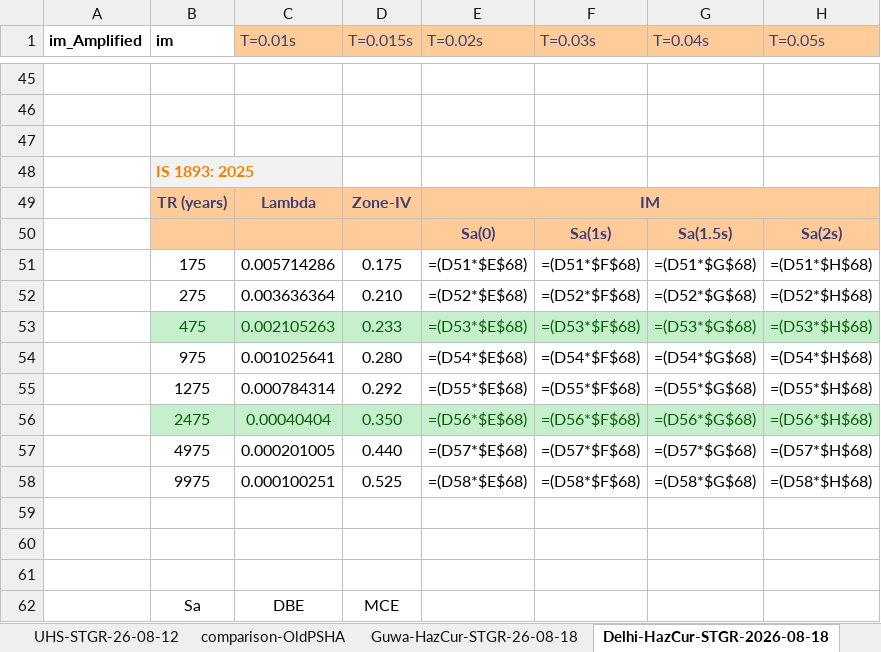
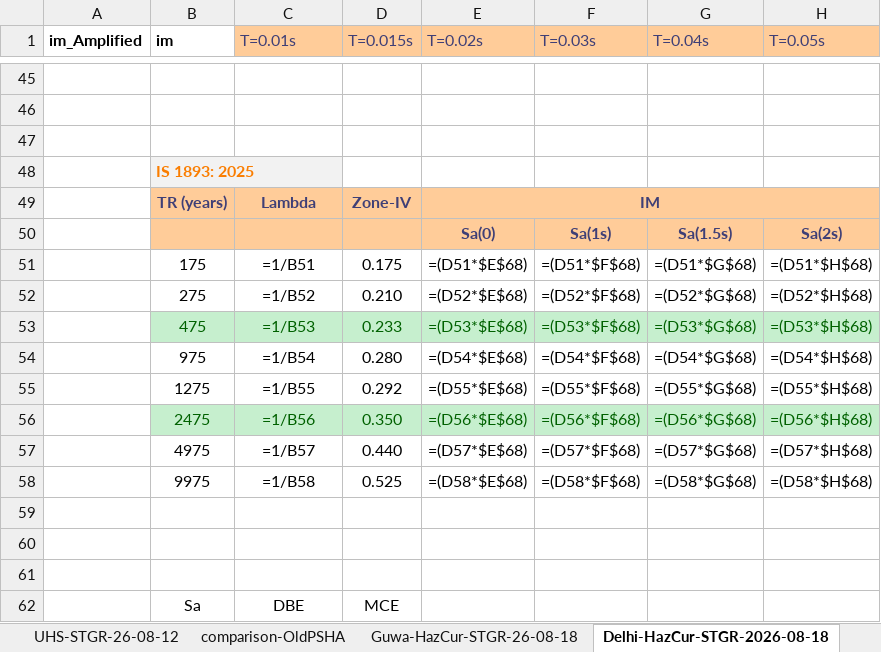
Before and after one commit to Shibks143/ida-spo-msa, an Excel workbook: HazardAnalysis/gm-selection/2020_NBC_MyCopy_new-main/Input from Raghukanth/_fromSTGR_Modfied_HazardData_2026-08-18_sks_v1.xlsx, sheet Delhi-HazCur-STGR-2026-08-18, drawn as a sheet; only a part is shown, gaps mark what is left out; values as stored, in another font and other column widths than the file's, no borders; formulas are shown in place of their values; charts and pictures not drawn; the diff names each change by its address in the sheet, - before the commit and + after, or states it on an @@ line.

Commit message:
minor change in hazard file xlsx

```diff
--- a/HazardAnalysis/gm-selection/2020_NBC_MyCopy_new-main/Input from Raghukanth/_fromSTGR_Modfied_HazardData_2026-08-18_sks_v1.xlsx (sheet Delhi-HazCur-STGR-2026-08-18)
+++ b/HazardAnalysis/gm-selection/2020_NBC_MyCopy_new-main/Input from Raghukanth/_fromSTGR_Modfied_HazardData_2026-08-18_sks_v1.xlsx (sheet Delhi-HazCur-STGR-2026-08-18)
-C51 (T=0.01s): 0.005714286
+C51 (T=0.01s): =1/B51
-C52 (T=0.01s): 0.003636364
+C52 (T=0.01s): =1/B52
-C53 (T=0.01s): 0.002105263
+C53 (T=0.01s): =1/B53
-C54 (T=0.01s): 0.001025641
+C54 (T=0.01s): =1/B54
-C55 (T=0.01s): 0.000784314
+C55 (T=0.01s): =1/B55
-C56 (T=0.01s): 0.00040404
+C56 (T=0.01s): =1/B56
-C57 (T=0.01s): 0.000201005
+C57 (T=0.01s): =1/B57
-C58 (T=0.01s): 0.000100251
+C58 (T=0.01s): =1/B58
```
Also changed, not shown: sheet Guwa-HazCur-STGR-26-08-18, charts or pictures.
